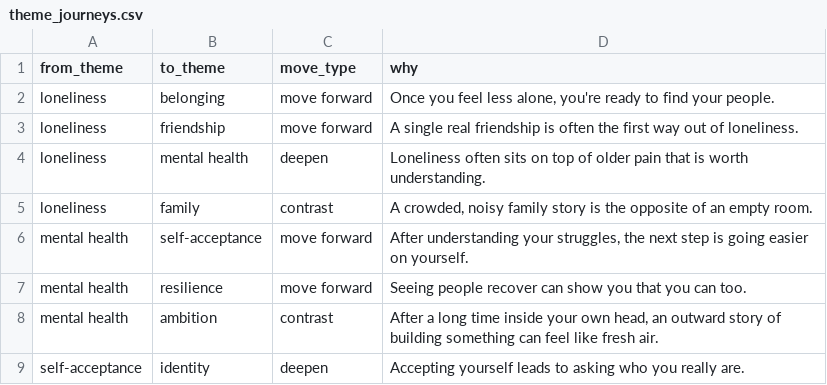
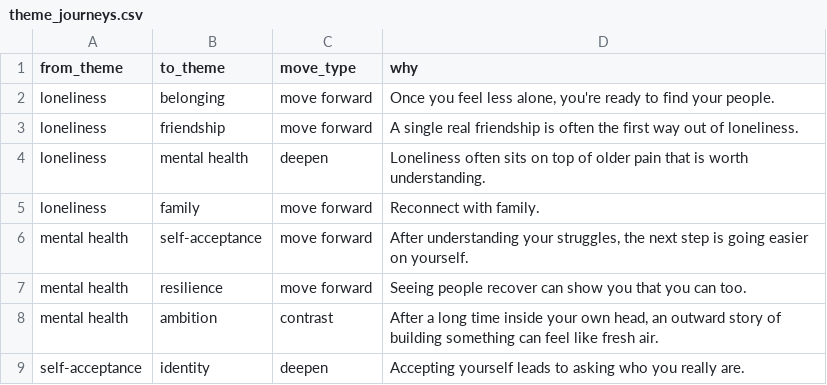
Before and after one commit to vedikahansaria/reading-companion, a CSV file: data/theme_journeys.csv, drawn as a sheet; only a part is shown.

Commit message:
Update theme_journeys.csv

```diff
--- a/data/theme_journeys.csv
+++ b/data/theme_journeys.csv
@@ -4,3 +4,3 @@ loneliness,friendship,move forward,A single real friendship is often the first w
 loneliness,mental health,deepen,Loneliness often sits on top of older pain that is worth understanding.
-loneliness,family,contrast,"A crowded, noisy family story is the opposite of an empty room."
+loneliness,family,move forward,"Reconnect with family."
 mental health,self-acceptance,move forward,"After understanding your struggles, the next step is going easier on yourself."
```
